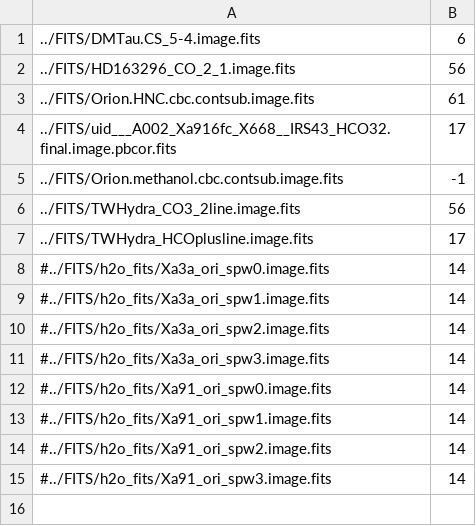
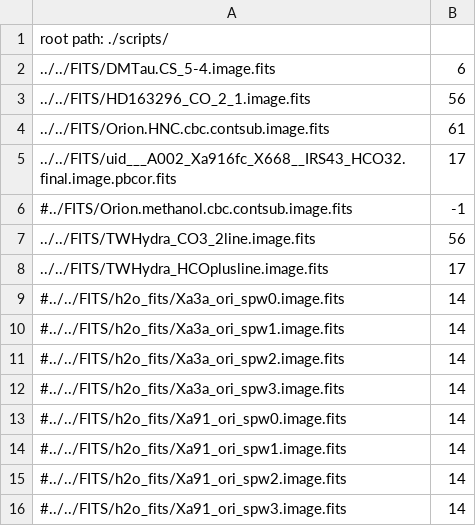
Before and after one commit to sebastian-aranda/Labeled-LDA-Spectral-Line-Classification, a CSV file: test_data/data_test.agb_ppn_pn.csv, drawn as a sheet.

```diff
--- a/test_data/data_test.agb_ppn_pn.csv
+++ b/test_data/data_test.agb_ppn_pn.csv
@@ -1,15 +1,16 @@
-../FITS/DMTau.CS_5-4.image.fits;6
-../FITS/HD163296_CO_2_1.image.fits;56
-../FITS/Orion.HNC.cbc.contsub.image.fits;61
-../FITS/uid___A002_Xa916fc_X668__IRS43_HCO32.final.image.pbcor.fits;17
-../FITS/Orion.methanol.cbc.contsub.image.fits;-1
-../FITS/TWHydra_CO3_2line.image.fits;56
-../FITS/TWHydra_HCOplusline.image.fits;17
-#../FITS/h2o_fits/Xa3a_ori_spw0.image.fits;14
-#../FITS/h2o_fits/Xa3a_ori_spw1.image.fits;14
-#../FITS/h2o_fits/Xa3a_ori_spw2.image.fits;14
-#../FITS/h2o_fits/Xa3a_ori_spw3.image.fits;14
-#../FITS/h2o_fits/Xa91_ori_spw0.image.fits;14
-#../FITS/h2o_fits/Xa91_ori_spw1.image.fits;14
-#../FITS/h2o_fits/Xa91_ori_spw2.image.fits;14
-#../FITS/h2o_fits/Xa91_ori_spw3.image.fits;14
+root path: ./scripts/
+../../FITS/DMTau.CS_5-4.image.fits;6
+../../FITS/HD163296_CO_2_1.image.fits;56
+../../FITS/Orion.HNC.cbc.contsub.image.fits;61
+../../FITS/uid___A002_Xa916fc_X668__IRS43_HCO32.final.image.pbcor.fits;17
+#../FITS/Orion.methanol.cbc.contsub.image.fits;-1
+../../FITS/TWHydra_CO3_2line.image.fits;56
+../../FITS/TWHydra_HCOplusline.image.fits;17
+#../../FITS/h2o_fits/Xa3a_ori_spw0.image.fits;14
+#../../FITS/h2o_fits/Xa3a_ori_spw1.image.fits;14
+#../../FITS/h2o_fits/Xa3a_ori_spw2.image.fits;14
+#../../FITS/h2o_fits/Xa3a_ori_spw3.image.fits;14
+#../../FITS/h2o_fits/Xa91_ori_spw0.image.fits;14
+#../../FITS/h2o_fits/Xa91_ori_spw1.image.fits;14
+#../../FITS/h2o_fits/Xa91_ori_spw2.image.fits;14
+#../../FITS/h2o_fits/Xa91_ori_spw3.image.fits;14
```
Also changed, not shown: test_data/data_test.alma_band_6.csv, test_data/data_test.dark_clouds.csv, 47 other files.
